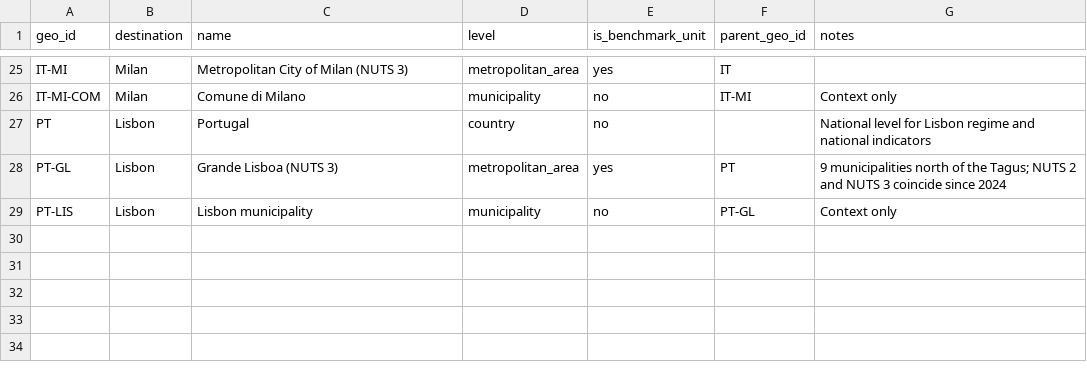
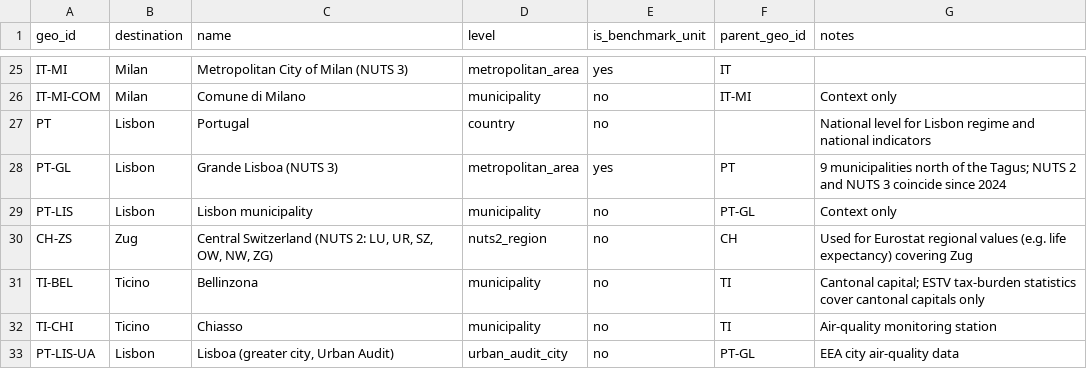
Before and after one commit to usi-field-project/ticino-hnwi, a CSV file: 03_data/geographies.csv, drawn as a sheet; only a part is shown, gaps mark what is left out; the diff names each change by its address in the sheet, - before the commit and + after, or states it on an @@ line.

Commit message:
Add team values for the other nine destinations to the data register
167 observations (status to_verify), collected_by set to the team member whose file holds the value:
- Luca: Zug 24, Dubai 20, Lisbon 24 rows, with the sources and URLs recorded in his workbook
- Petra: Ticino 10, Graubünden 7, Luxembourg 16 rows; sources assigned by topic from her Sources sheets
- Nicole: Geneva, Milan and London single values from the summary tables of her report
- From shared files in Elena's folders: STATENT, FMH, hospital beds and ESTV tax burden for the Swiss cantons; WGI, Henley and Knight Frank values for the international destinations
- geographies.csv: CH-ZS, TI-BEL, TI-CHI and PT-LIS-UA added

```diff
--- a/03_data/geographies.csv
+++ b/03_data/geographies.csv
+row 30: CH-ZS | Zug | Central Switzerland (NUTS 2: LU, UR, SZ, OW, NW, ZG) | nuts2_region | no | CH | Used for Eurostat regional values (e.g. life expectancy) covering Zug
+row 31: TI-BEL | Ticino | Bellinzona | municipality | no | TI | Cantonal capital; ESTV tax-burden statistics cover cantonal capitals only
+row 32: TI-CHI | Ticino | Chiasso | municipality | no | TI | Air-quality monitoring station
+row 33: PT-LIS-UA | Lisbon | Lisboa (greater city, Urban Audit) | urban_audit_city | no | PT-GL | EEA city air-quality data
```
Also changed, not shown: 1 other file.
